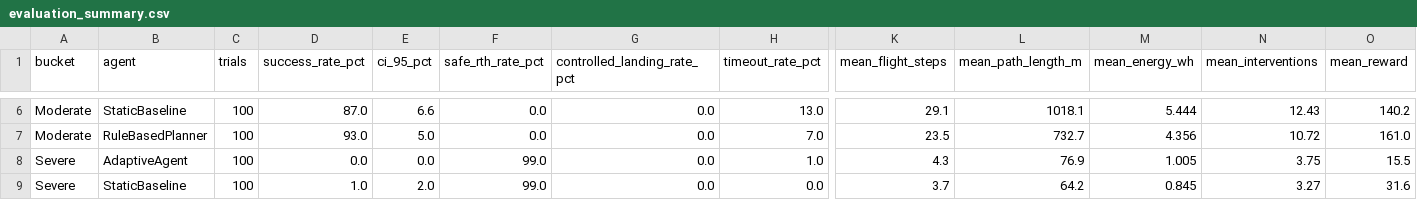
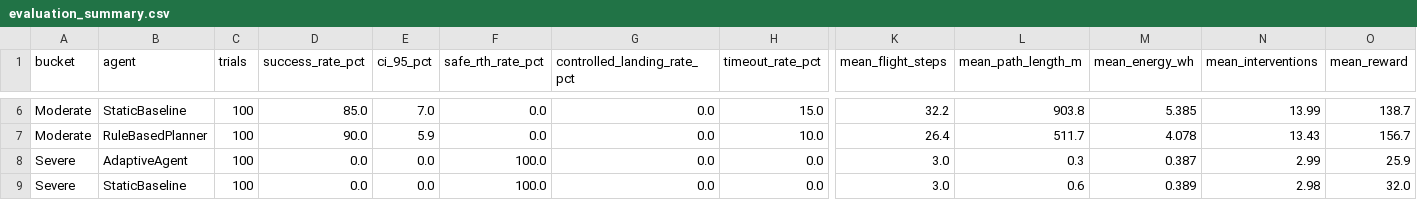
Before and after one commit to Harikrishan04/EcoPilot, a CSV file: data/evaluation_summary.csv, drawn as a sheet; only a part is shown, gaps mark what is left out; the diff covers the shown part only; the diff names each change by its address in the sheet, - before the commit and + after, or states it on an @@ line.

```diff
--- a/data/evaluation_summary.csv
+++ b/data/evaluation_summary.csv
-D6 (success_rate_pct): 87.0
+D6 (success_rate_pct): 85.0
-E6 (ci_95_pct): 6.6
+E6 (ci_95_pct): 7.0
-H6 (timeout_rate_pct): 13.0
+H6 (timeout_rate_pct): 15.0
-K6 (mean_flight_steps): 29.1
+K6 (mean_flight_steps): 32.2
-L6 (mean_path_length_m): 1018.1
+L6 (mean_path_length_m): 903.8
-M6 (mean_energy_wh): 5.444
+M6 (mean_energy_wh): 5.385
-N6 (mean_interventions): 12.43
+N6 (mean_interventions): 13.99
-O6 (mean_reward): 140.2
+O6 (mean_reward): 138.7
-D7 (success_rate_pct): 93.0
+D7 (success_rate_pct): 90.0
-E7 (ci_95_pct): 5.0
+E7 (ci_95_pct): 5.9
-H7 (timeout_rate_pct): 7.0
+H7 (timeout_rate_pct): 10.0
-K7 (mean_flight_steps): 23.5
+K7 (mean_flight_steps): 26.4
-L7 (mean_path_length_m): 732.7
+L7 (mean_path_length_m): 511.7
-M7 (mean_energy_wh): 4.356
+M7 (mean_energy_wh): 4.078
-N7 (mean_interventions): 10.72
+N7 (mean_interventions): 13.43
-O7 (mean_reward): 161.0
+O7 (mean_reward): 156.7
-F8:F9 (safe_rth_rate_pct): 99.0
+F8:F9 (safe_rth_rate_pct): 100.0
-H8 (timeout_rate_pct): 1.0
+H8 (timeout_rate_pct): 0.0
-K8 (mean_flight_steps): 4.3
+K8 (mean_flight_steps): 3.0
-L8 (mean_path_length_m): 76.9
+L8 (mean_path_length_m): 0.3
-M8 (mean_energy_wh): 1.005
+M8 (mean_energy_wh): 0.387
-N8 (mean_interventions): 3.75
+N8 (mean_interventions): 2.99
-O8 (mean_reward): 15.5
+O8 (mean_reward): 25.9
-D9 (success_rate_pct): 1.0
+D9 (success_rate_pct): 0.0
-E9 (ci_95_pct): 2.0
+E9 (ci_95_pct): 0.0
-K9 (mean_flight_steps): 3.7
+K9 (mean_flight_steps): 3.0
-L9 (mean_path_length_m): 64.2
+L9 (mean_path_length_m): 0.6
-M9 (mean_energy_wh): 0.845
+M9 (mean_energy_wh): 0.389
-N9 (mean_interventions): 3.27
+N9 (mean_interventions): 2.98
-O9 (mean_reward): 31.6
+O9 (mean_reward): 32.0
```
Also changed, not shown: 33 edited cells elsewhere in this file, data/evaluation_results.csv, 9 other files.
